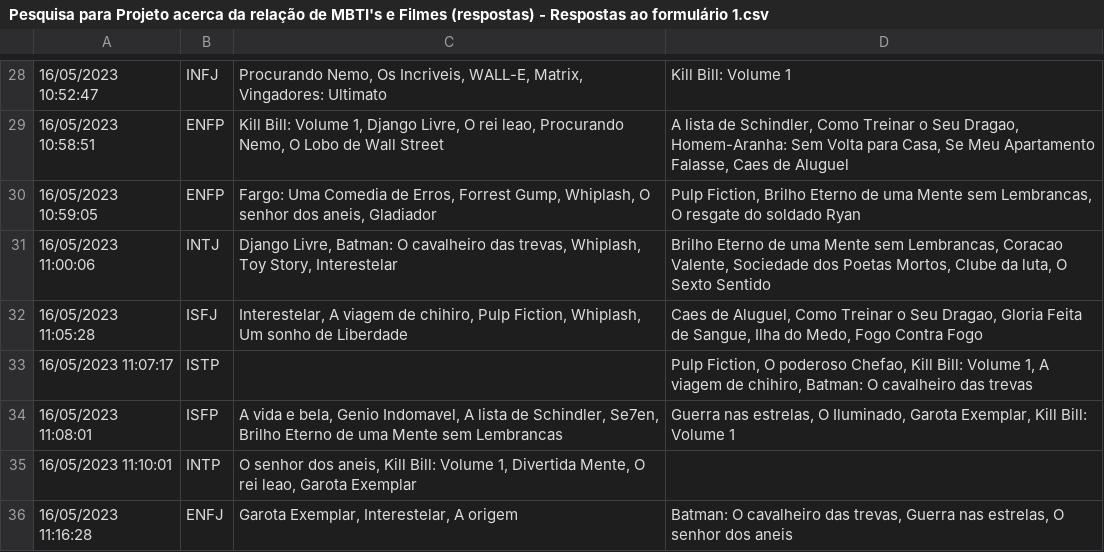
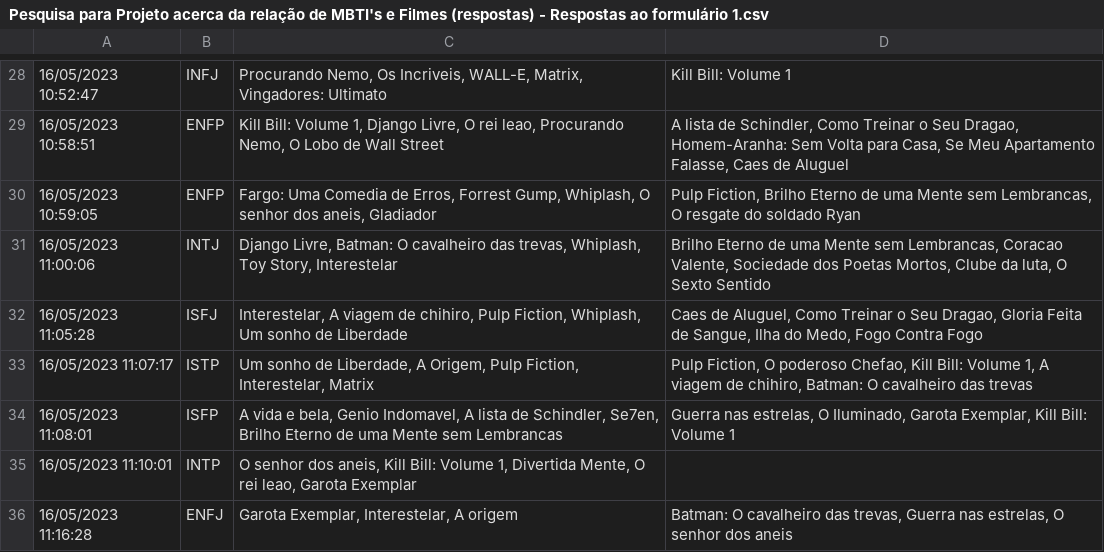
Before and after one commit to Luanamero/FilmesMBTI, a CSV file: Pesquisa para Projeto acerca da relação de MBTI's e Filmes (respostas) - Respostas ao formulário 1.csv, drawn as a sheet; only a part is shown, gaps mark what is left out; the diff names each change by its address in the sheet, - before the commit and + after, or states it on an @@ line.

Commit message:
Update Pesquisa para Projeto acerca da relação de MBTI's e Filmes (respostas) - Respostas ao formulário 1.csv

```diff
--- a/Pesquisa para Projeto acerca da relação de MBTI's e Filmes (respostas) - Respostas ao formulário 1.csv
+++ b/Pesquisa para Projeto acerca da relação de MBTI's e Filmes (respostas) - Respostas ao formulário 1.csv
-C33: (empty)
+C33: Um sonho de Liberdade, A Origem, Pulp Fiction, Interestelar, Matrix
```
